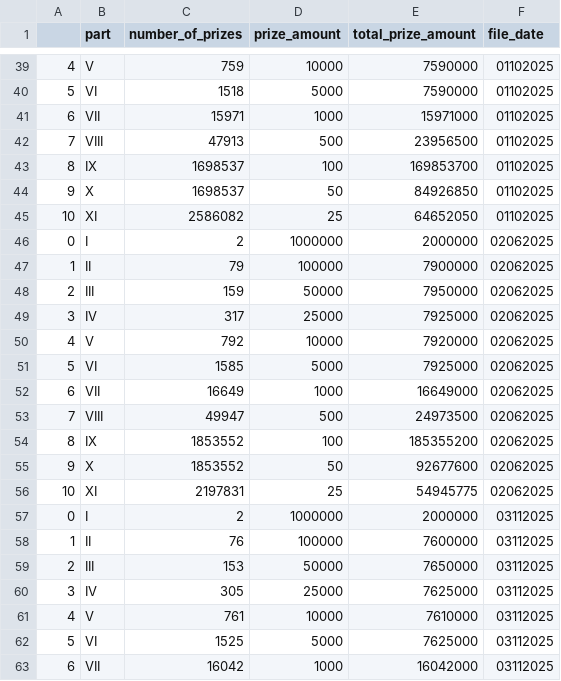
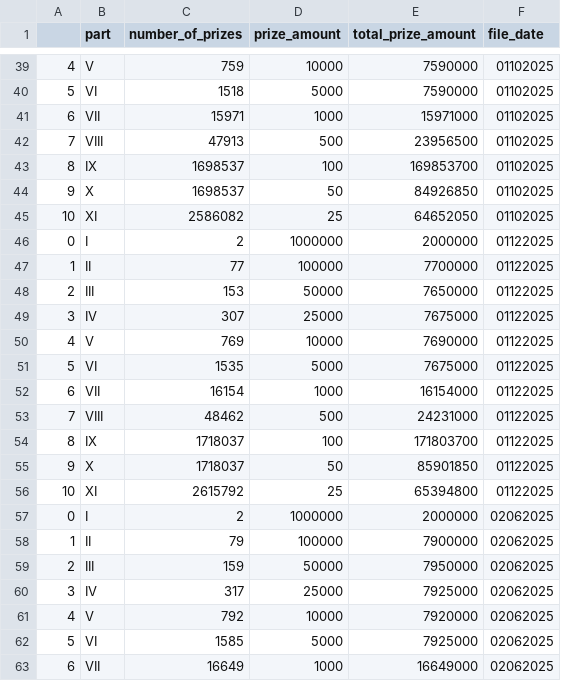
Before and after one commit to lino-codes/ns-i, a CSV file: bond/prize_distribution.csv, drawn as a sheet; only a part is shown, gaps mark what is left out; the shorter side is filled out with more unchanged rows; the diff names each change by its address in the sheet, - before the commit and + after, or states it on an @@ line.

```diff
--- a/bond/prize_distribution.csv
+++ b/bond/prize_distribution.csv
+row 46: 0 | I | 2 | 1000000 | 2000000 | 01122025
+row 47: 1 | II | 77 | 100000 | 7700000 | 01122025
+row 48: 2 | III | 153 | 50000 | 7650000 | 01122025
+row 49: 3 | IV | 307 | 25000 | 7675000 | 01122025
+row 50: 4 | V | 769 | 10000 | 7690000 | 01122025
+row 51: 5 | VI | 1535 | 5000 | 7675000 | 01122025
+row 52: 6 | VII | 16154 | 1000 | 16154000 | 01122025
+row 53: 7 | VIII | 48462 | 500 | 24231000 | 01122025
+row 54: 8 | IX | 1718037 | 100 | 171803700 | 01122025
+row 55: 9 | X | 1718037 | 50 | 85901850 | 01122025
+row 56: 10 | XI | 2615792 | 25 | 65394800 | 01122025
```
Also changed, not shown: 4 other files.
